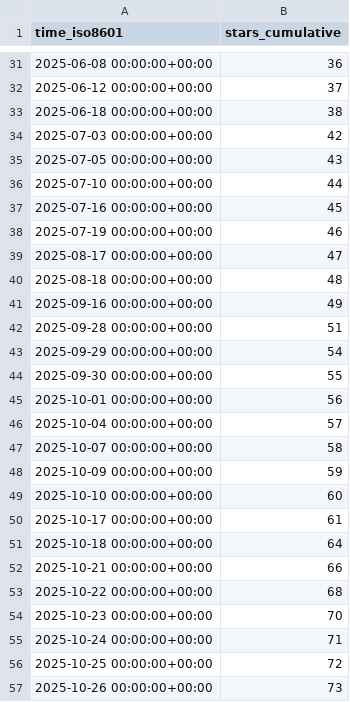
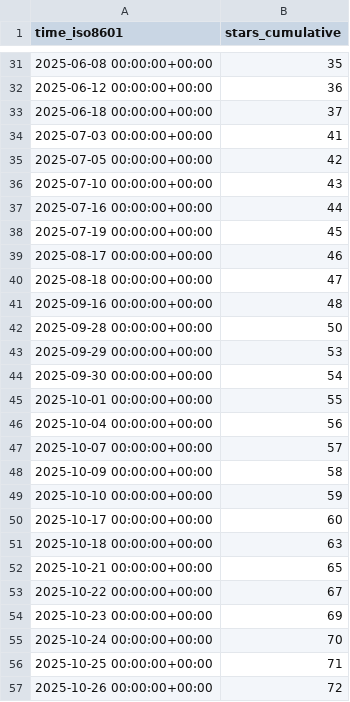
Before and after one commit to shalenMathew/Quotes-app, a CSV file: shalenMathew/Quotes-app/ghrs-data/stargazers.csv, drawn as a sheet; only a part is shown, gaps mark what is left out; the diff covers the shown part only.

```diff
--- a/shalenMathew/Quotes-app/ghrs-data/stargazers.csv
+++ b/shalenMathew/Quotes-app/ghrs-data/stargazers.csv
@@ -31,27 +31,27 @@ time_iso8601,stars_cumulative
-2025-06-08 00:00:00+00:00,36
-2025-06-12 00:00:00+00:00,37
-2025-06-18 00:00:00+00:00,38
-2025-07-03 00:00:00+00:00,42
-2025-07-05 00:00:00+00:00,43
-2025-07-10 00:00:00+00:00,44
-2025-07-16 00:00:00+00:00,45
-2025-07-19 00:00:00+00:00,46
-2025-08-17 00:00:00+00:00,47
-2025-08-18 00:00:00+00:00,48
-2025-09-16 00:00:00+00:00,49
-2025-09-28 00:00:00+00:00,51
-2025-09-29 00:00:00+00:00,54
-2025-09-30 00:00:00+00:00,55
-2025-10-01 00:00:00+00:00,56
-2025-10-04 00:00:00+00:00,57
-2025-10-07 00:00:00+00:00,58
-2025-10-09 00:00:00+00:00,59
-2025-10-10 00:00:00+00:00,60
-2025-10-17 00:00:00+00:00,61
-2025-10-18 00:00:00+00:00,64
-2025-10-21 00:00:00+00:00,66
-2025-10-22 00:00:00+00:00,68
-2025-10-23 00:00:00+00:00,70
-2025-10-24 00:00:00+00:00,71
-2025-10-25 00:00:00+00:00,72
-2025-10-26 00:00:00+00:00,73
+2025-06-08 00:00:00+00:00,35
+2025-06-12 00:00:00+00:00,36
+2025-06-18 00:00:00+00:00,37
+2025-07-03 00:00:00+00:00,41
+2025-07-05 00:00:00+00:00,42
+2025-07-10 00:00:00+00:00,43
+2025-07-16 00:00:00+00:00,44
+2025-07-19 00:00:00+00:00,45
+2025-08-17 00:00:00+00:00,46
+2025-08-18 00:00:00+00:00,47
+2025-09-16 00:00:00+00:00,48
+2025-09-28 00:00:00+00:00,50
+2025-09-29 00:00:00+00:00,53
+2025-09-30 00:00:00+00:00,54
+2025-10-01 00:00:00+00:00,55
+2025-10-04 00:00:00+00:00,56
+2025-10-07 00:00:00+00:00,57
+2025-10-09 00:00:00+00:00,58
+2025-10-10 00:00:00+00:00,59
+2025-10-17 00:00:00+00:00,60
+2025-10-18 00:00:00+00:00,63
+2025-10-21 00:00:00+00:00,65
+2025-10-22 00:00:00+00:00,67
+2025-10-23 00:00:00+00:00,69
+2025-10-24 00:00:00+00:00,70
+2025-10-25 00:00:00+00:00,71
+2025-10-26 00:00:00+00:00,72
```
Also changed, not shown: 93 edited cells elsewhere in this file.
